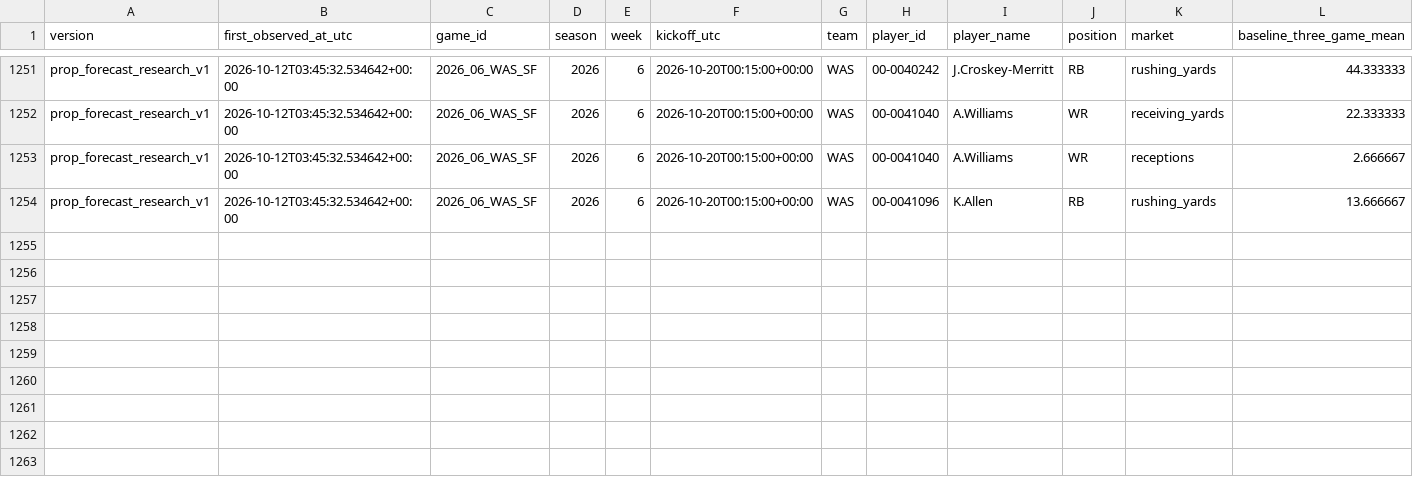
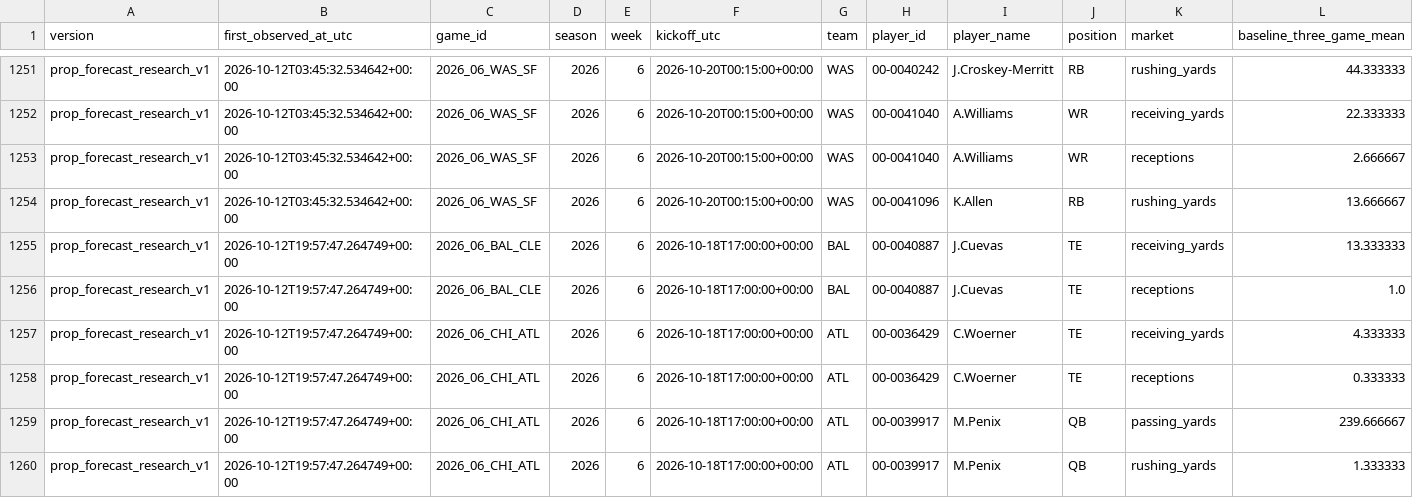
Before and after one commit to konnorharbin-star/harbin-nfl-analytics, a CSV file: history/player_prop_forward.csv, drawn as a sheet; only a part is shown, gaps mark what is left out; rows hold the shown columns only; the diff names each change by its address in the sheet, - before the commit and + after, or states it on an @@ line.

```diff
--- a/history/player_prop_forward.csv
+++ b/history/player_prop_forward.csv
+row 1255: prop_forecast_research_v1 | 2026-10-12T19:57:47.264749+00:00 | 2026_06_BAL_CLE | 2026 | 6 | 2026-10-18T17:00:00+00:00 | BAL | 00-0040887 | J.Cuevas | TE | receiving_yards | 13.333333
+row 1256: prop_forecast_research_v1 | 2026-10-12T19:57:47.264749+00:00 | 2026_06_BAL_CLE | 2026 | 6 | 2026-10-18T17:00:00+00:00 | BAL | 00-0040887 | J.Cuevas | TE | receptions | 1.0
+row 1257: prop_forecast_research_v1 | 2026-10-12T19:57:47.264749+00:00 | 2026_06_CHI_ATL | 2026 | 6 | 2026-10-18T17:00:00+00:00 | ATL | 00-0036429 | C.Woerner | TE | receiving_yards | 4.333333
+row 1258: prop_forecast_research_v1 | 2026-10-12T19:57:47.264749+00:00 | 2026_06_CHI_ATL | 2026 | 6 | 2026-10-18T17:00:00+00:00 | ATL | 00-0036429 | C.Woerner | TE | receptions | 0.333333
+row 1259: prop_forecast_research_v1 | 2026-10-12T19:57:47.264749+00:00 | 2026_06_CHI_ATL | 2026 | 6 | 2026-10-18T17:00:00+00:00 | ATL | 00-0039917 | M.Penix | QB | passing_yards | 239.666667
+row 1260: prop_forecast_research_v1 | 2026-10-12T19:57:47.264749+00:00 | 2026_06_CHI_ATL | 2026 | 6 | 2026-10-18T17:00:00+00:00 | ATL | 00-0039917 | M.Penix | QB | rushing_yards | 1.333333
```
Also changed, not shown: 1 other file.
